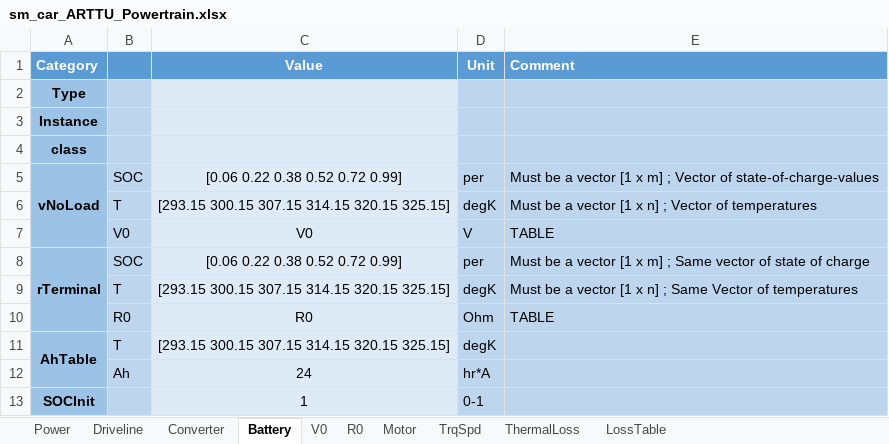
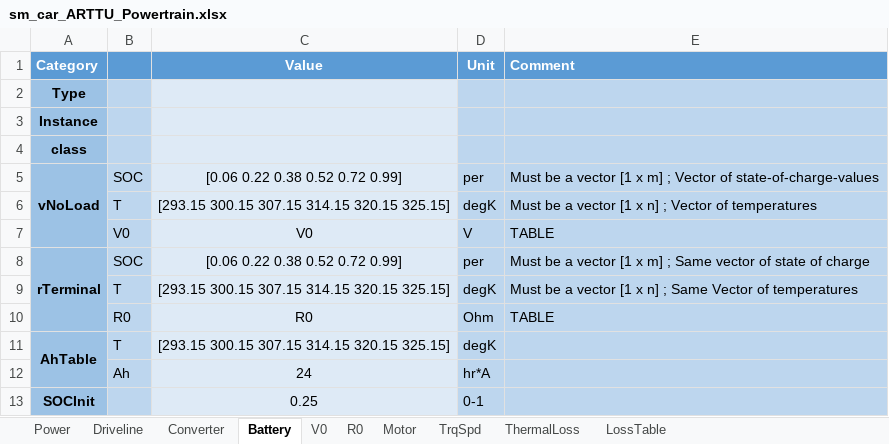
Before and after one commit to ganea-andrei-dragos-30321/VehicleModel, an Excel workbook: Scripts_Data/Data_Vehicle/sm_car_ARTTU_Powertrain.xlsx, sheet Battery, drawn as a sheet; values as stored, in another font and other column widths than the file's, no borders; the diff names each change by its address in the sheet, - before the commit and + after, or states it on an @@ line.

Commit message:
new battery

```diff
--- a/Scripts_Data/Data_Vehicle/sm_car_ARTTU_Powertrain.xlsx (sheet Battery)
+++ b/Scripts_Data/Data_Vehicle/sm_car_ARTTU_Powertrain.xlsx (sheet Battery)
-C13 (Value): 1
+C13 (Value): 0.25
```
Also changed, not shown: sheet V0, sheet R0, Scripts_Data/Data_Vehicle/sm_car_ARTTU_Chassis.xlsx, 12 other files.
